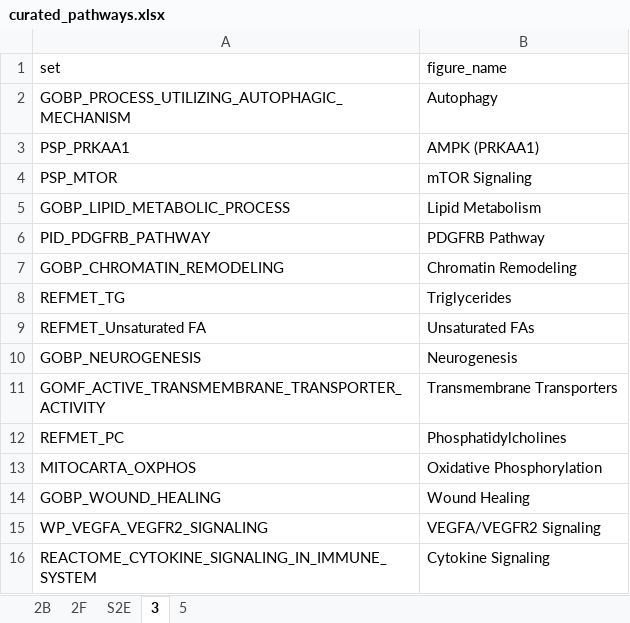
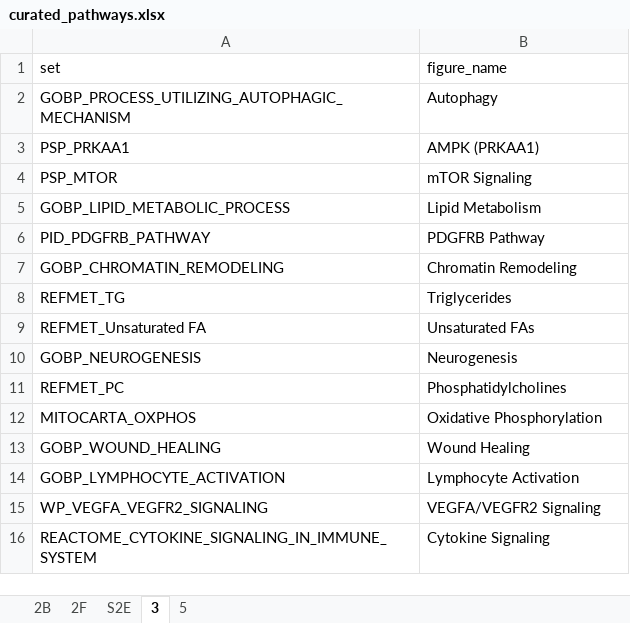
Before and after one commit to MoTrPAC/motrpac-human-presuspension-acute, an Excel workbook: figures/landscape/curated_pathways.xlsx, sheet 3, drawn as a sheet; values as stored, in another font and other column widths than the file's, no borders; removed rows and columns are numbered as before the commit, all else as after; the diff names each change by its address in the sheet, - before the commit and + after, or states it on an @@ line.

Commit message:
alter curated pathways for c-mwans dot plot

```diff
--- a/figures/landscape/curated_pathways.xlsx (sheet 3)
+++ b/figures/landscape/curated_pathways.xlsx (sheet 3)
-row 11: GOMF_ACTIVE_TRANSMEMBRANE_TRANSPORTER_ACTIVITY | Transmembrane Transporters
+row 14: GOBP_LYMPHOCYTE_ACTIVATION | Lymphocyte Activation
```
Also changed, not shown: 3 other files.
